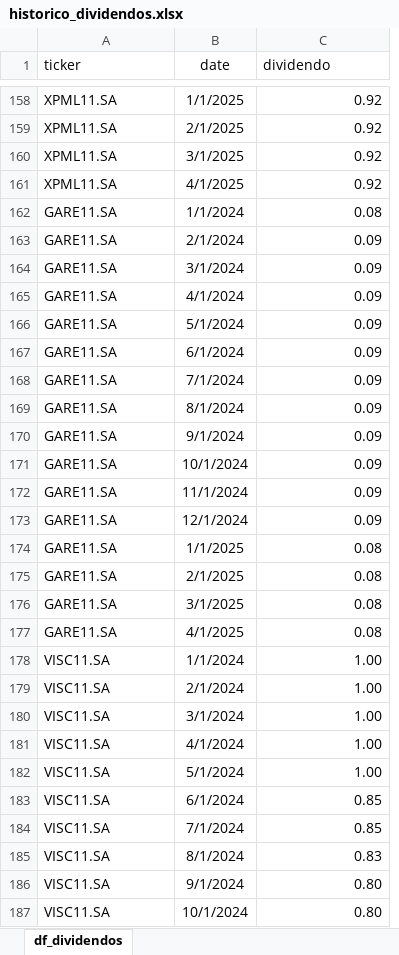
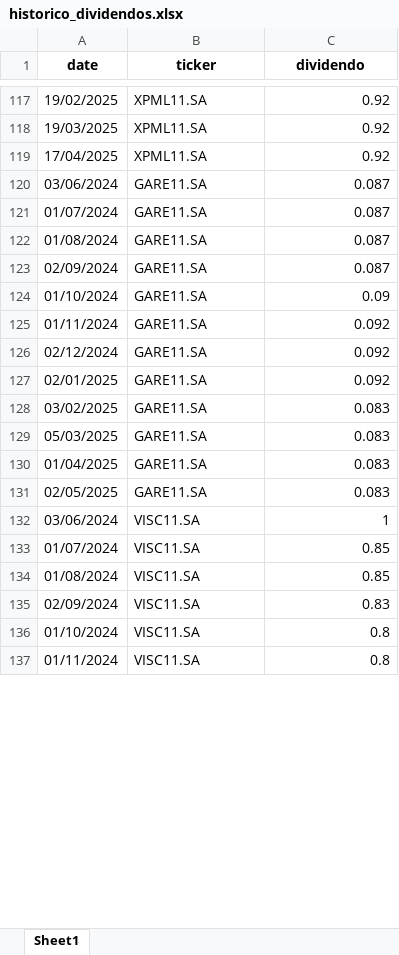
Before and after one commit to GilneiAlves/Projeto_Financas_ativos, an Excel workbook: historico_dividendos.xlsx, sheet Sheet1, drawn as a sheet; only a part is shown, gaps mark what is left out; values as stored, in another font and other column widths than the file's, no borders; removed rows and columns are numbered as before the commit, all else as after; the diff covers the shown part only; the diff names each change by its address in the sheet, - before the commit and + after, or states it on an @@ line.

```diff
--- a/historico_dividendos.xlsx (sheet Sheet1)
+++ b/historico_dividendos.xlsx (sheet Sheet1)
-sheet tab: df_dividendos
+sheet tab: Sheet1
+column A (date), rows 117-120: 19/02/2025 | 19/03/2025 | 17/04/2025 | 03/06/2024; rows 124-137: 01/10/2024 | 01/11/2024 | 02/12/2024 | 02/01/2025 | 03/02/2025 | 05/03/2025 | 01/04/2025 | 02/05/2025 | 03/06/2024 | 01/07/2024 | 01/08/2024 | 02/09/2024 | 01/10/2024 | 01/11/2024
-column B (date), rows 158-160: 1/1/2025 | 2/1/2025 | 3/1/2025; rows 162-170: 1/1/2024 | 2/1/2024 | 3/1/2024 | 4/1/2024 | 5/1/2024 | 6/1/2024 | 7/1/2024 | 8/1/2024 | 9/1/2024; row 178: 1/1/2024; rows 183-187: 6/1/2024 | 7/1/2024 | 8/1/2024 | 9/1/2024 | 10/1/2024
@@ B1 bold: off → on, alignment: left → center @@
@@ C1 bold: off → on, alignment: left → center @@
-row 161: XPML11.SA | 4/1/2025 | 0.92
-C120 (dividendo): 0.08
+C120 (dividendo): 0.087
+row 121: 01/07/2024 | GARE11.SA | 0.087
+row 122: 01/08/2024 | GARE11.SA | 0.087
+row 123: 02/09/2024 | GARE11.SA | 0.087
-C125:C127 (dividendo): 0.09
+C125:C127 (dividendo): 0.092
-C128:C131 (dividendo): 0.09
+C128:C131 (dividendo): 0.083
-row 171: GARE11.SA | 10/1/2024 | 0.09
-row 172: GARE11.SA | 11/1/2024 | 0.09
-row 173: GARE11.SA | 12/1/2024 | 0.09
-row 174: GARE11.SA | 1/1/2025 | 0.08
-row 175: GARE11.SA | 2/1/2025 | 0.08
-row 176: GARE11.SA | 3/1/2025 | 0.08
-row 177: GARE11.SA | 4/1/2025 | 0.08
-C132 (dividendo): 1.00
+C132 (dividendo): 1
-row 179: VISC11.SA | 2/1/2024 | 1.00
-row 180: VISC11.SA | 3/1/2024 | 1.00
-row 181: VISC11.SA | 4/1/2024 | 1.00
-row 182: VISC11.SA | 5/1/2024 | 1.00
-C136:C137 (dividendo): 0.80
+C136:C137 (dividendo): 0.8
```
Also changed, not shown: 10 added rows, 51 removed rows, 4 moved rows and 44 edited cells elsewhere in this sheet, 7 other files.
